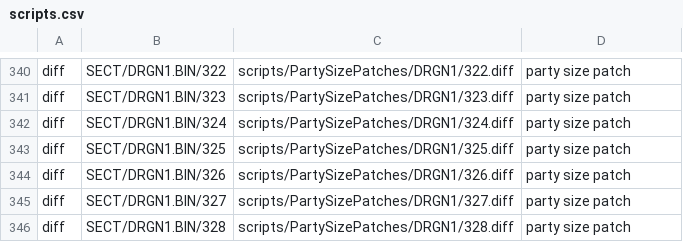
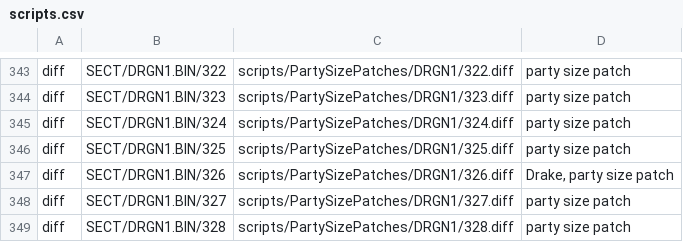
Before and after one commit to Grey-Mad/LoD_SC_party_uncapped, a CSV file: patches/scripts.csv, drawn as a sheet; only a part is shown, gaps mark what is left out; the diff covers the shown part only.

Commit message:
script patches

```diff
--- a/patches/scripts.csv
+++ b/patches/scripts.csv
@@ -343,3 +346,3 @@ diff,SECT/DRGN1.BIN/324,scripts/PartySizePatches/DRGN1/324.diff,"party size patc
 diff,SECT/DRGN1.BIN/325,scripts/PartySizePatches/DRGN1/325.diff,"party size patch"
-diff,SECT/DRGN1.BIN/326,scripts/PartySizePatches/DRGN1/326.diff,"party size patch"
+diff,SECT/DRGN1.BIN/326,scripts/PartySizePatches/DRGN1/326.diff,"Drake, party size patch"
 diff,SECT/DRGN1.BIN/327,scripts/PartySizePatches/DRGN1/327.diff,"party size patch"
```
Also changed, not shown: 4 added rows, 1 removed row and 3 edited cells elsewhere in this file, 13 other files.
